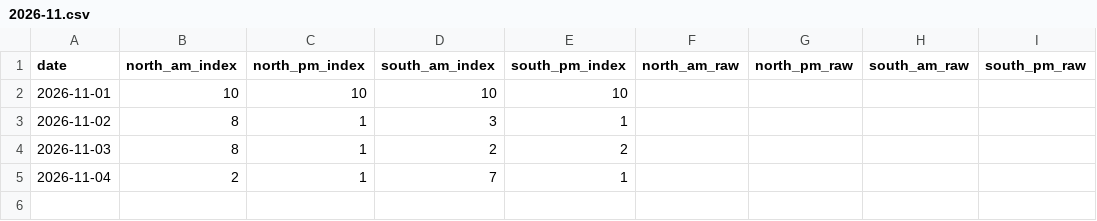
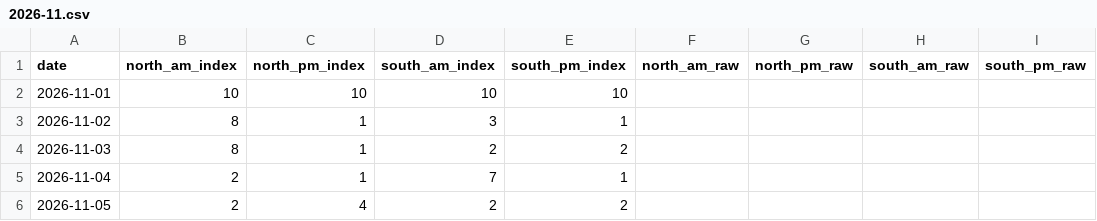
Before and after one commit to Jiyuu-c/fuji-visibility-archive, a CSV file: data/monthly/2026-11.csv, drawn as a sheet; the diff names each change by its address in the sheet, - before the commit and + after, or states it on an @@ line.

Commit message:
data: archive 2026-11-05

```diff
--- a/data/monthly/2026-11.csv
+++ b/data/monthly/2026-11.csv
+row 6: 2026-11-05 | 2 | 4 | 2 | 2
```
Also changed, not shown: 1 other file.
